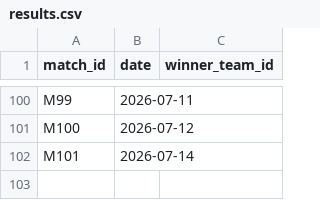
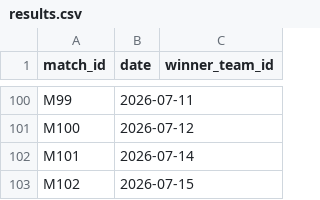
Before and after one commit to lukaspestalozzi/srftippspiel, a CSV file: tippspiel/data/tournaments/wc2026/results.csv, drawn as a sheet; only a part is shown, gaps mark what is left out.

```diff
--- a/tippspiel/data/tournaments/wc2026/results.csv
+++ b/tippspiel/data/tournaments/wc2026/results.csv
@@ -102 +102,2 @@ M100,2026-07-12,
 M101,2026-07-14,
+M102,2026-07-15,
```
Also changed, not shown: tippspiel/data/tournaments/wc2026/odds.csv, tippspiel/data/tournaments/wc2026/odds_espn.csv, 4 other files.
